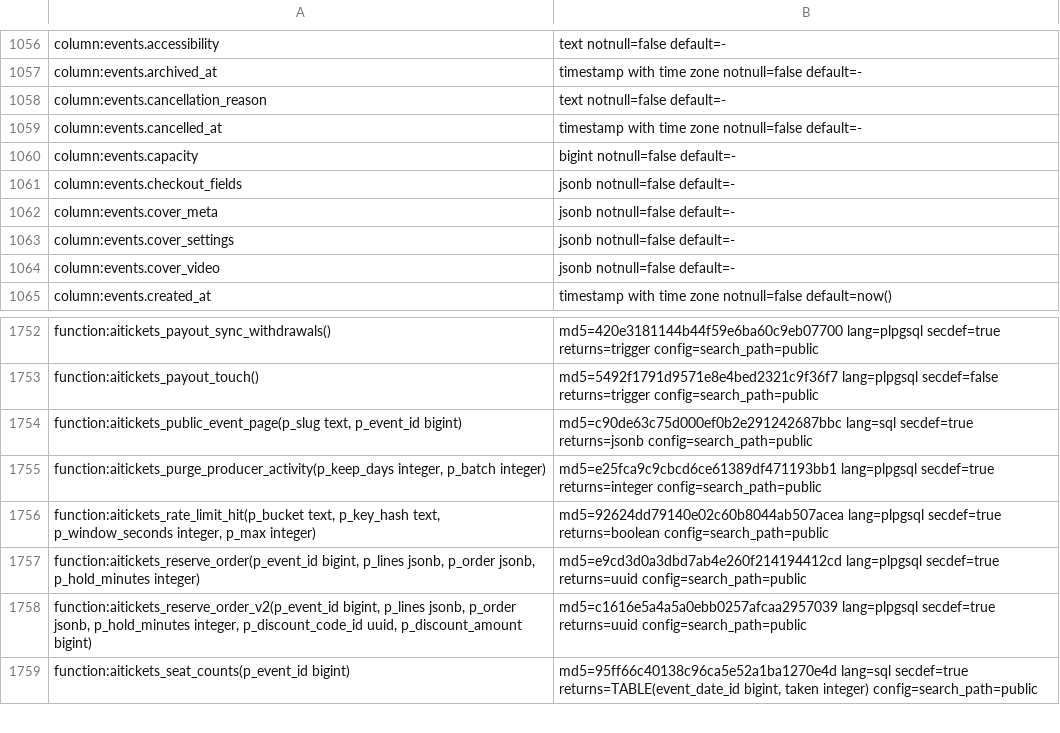
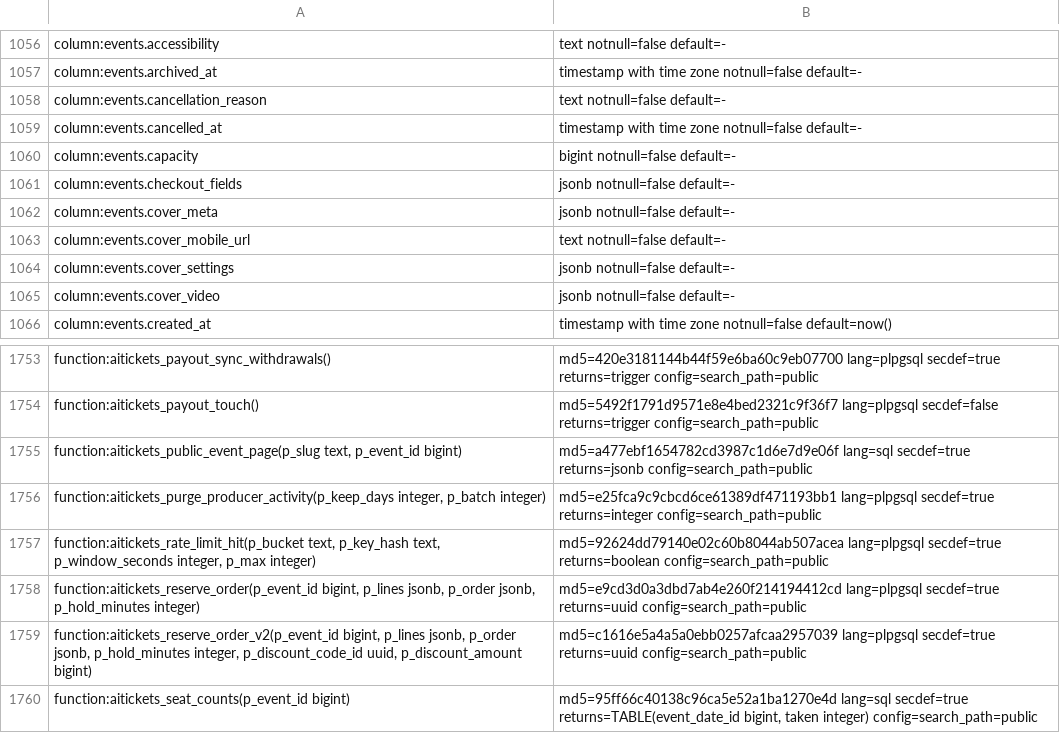
Before and after one commit to Schuchhardt/aitickets, a TSV file: db/catalog.snapshot.tsv, drawn as a sheet; only a part is shown, gaps mark what is left out.

```diff
--- a/db/catalog.snapshot.tsv
+++ b/db/catalog.snapshot.tsv
@@ -1062,2 +1062,3 @@ column:events.checkout_fields	jsonb notnull=false default=-
 column:events.cover_meta	jsonb notnull=false default=-
+column:events.cover_mobile_url	text notnull=false default=-
 column:events.cover_settings	jsonb notnull=false default=-
@@ -1753,3 +1754,3 @@ function:aitickets_payout_sync_withdrawals()	md5=420e3181144b44f59e6ba60c9eb0770
 function:aitickets_payout_touch()	md5=5492f1791d9571e8e4bed2321c9f36f7 lang=plpgsql secdef=false returns=trigger config=search_path=public
-function:aitickets_public_event_page(p_slug text, p_event_id bigint)	md5=c90de63c75d000ef0b2e291242687bbc lang=sql secdef=true returns=jsonb config=search_path=public
+function:aitickets_public_event_page(p_slug text, p_event_id bigint)	md5=a477ebf1654782cd3987c1d6e7d9e06f lang=sql secdef=true returns=jsonb config=search_path=public
 function:aitickets_purge_producer_activity(p_keep_days integer, p_batch integer)	md5=e25fca9c9cbcd6ce61389df471193bb1 lang=plpgsql secdef=true returns=integer config=search_path=public
```
Also changed, not shown: 13 other files.
